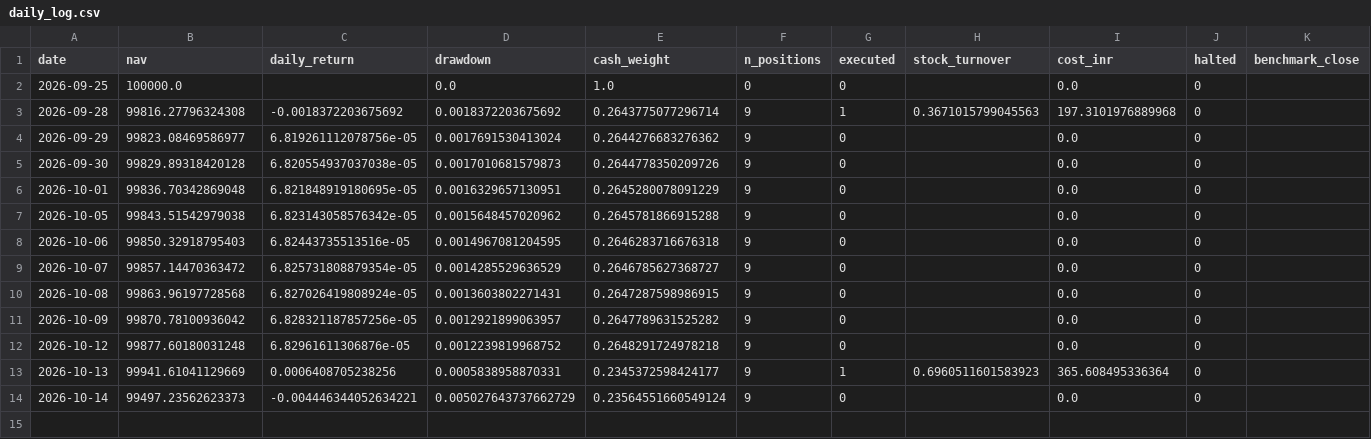
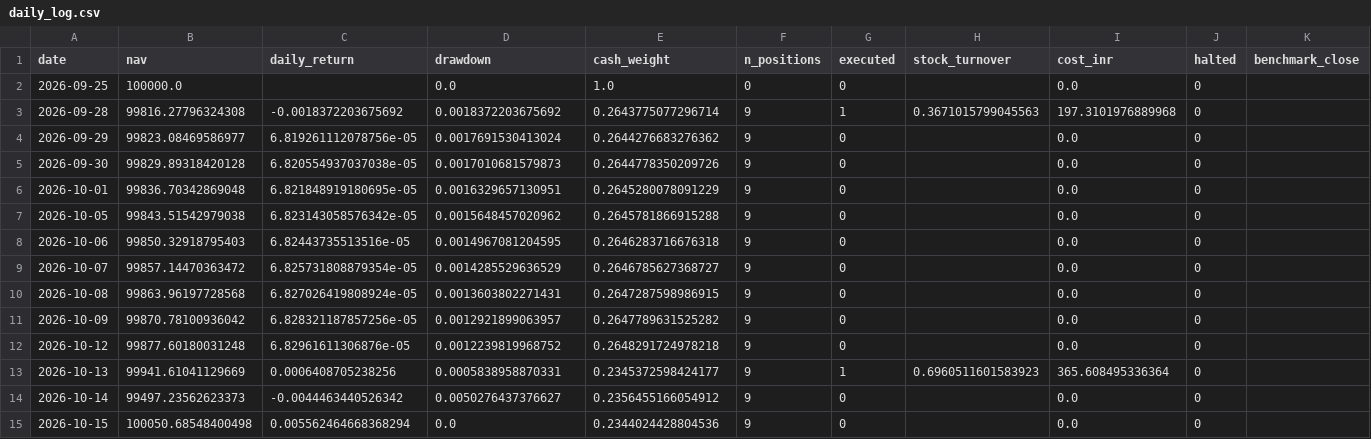
Before and after one commit to kira-stockmarket/Momentumv8, a CSV file: forward_test/daily_log.csv, drawn as a sheet.

```diff
--- a/forward_test/daily_log.csv
+++ b/forward_test/daily_log.csv
@@ -13,2 +13,3 @@ date,nav,daily_return,drawdown,cash_weight,n_positions,executed,stock_turnover,c
 2026-10-13,99941.61041129669,0.0006408705238256,0.0005838958870331,0.2345372598424177,9,1,0.6960511601583923,365.608495336364,0,
-2026-10-14,99497.23562623373,-0.004446344052634221,0.005027643737662729,0.23564551660549124,9,0,,0.0,0,
+2026-10-14,99497.23562623373,-0.0044463440526342,0.0050276437376627,0.2356455166054912,9,0,,0.0,0,
+2026-10-15,100050.68548400498,0.005562464668368294,0.0,0.2344024428804536,9,0,,0.0,0,
```
Also changed, not shown: 2 other files.
